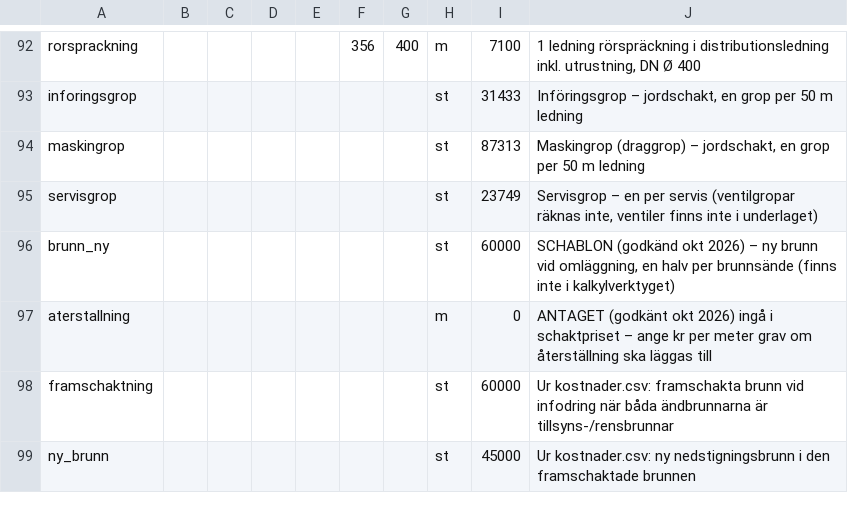
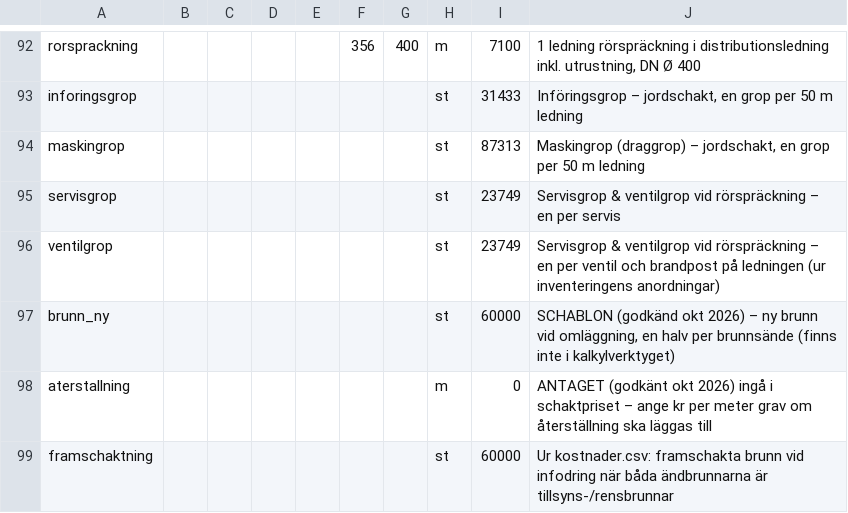
Before and after one commit to ZilanCiftci/tv3analys, a CSV file: kostnader_inventering.csv, drawn as a sheet; only a part is shown, gaps mark what is left out; the shorter side is filled out with more unchanged rows.

```diff
--- a/kostnader_inventering.csv
+++ b/kostnader_inventering.csv
@@ -94,3 +94,4 @@ inforingsgrop;;;;;;;st;31433;Införingsgrop – jordschakt, en grop per 50 m led
 maskingrop;;;;;;;st;87313;Maskingrop (draggrop) – jordschakt, en grop per 50 m ledning
-servisgrop;;;;;;;st;23749;Servisgrop – en per servis (ventilgropar räknas inte, ventiler finns inte i underlaget)
+servisgrop;;;;;;;st;23749;Servisgrop & ventilgrop vid rörspräckning – en per servis
+ventilgrop;;;;;;;st;23749;Servisgrop & ventilgrop vid rörspräckning – en per ventil och brandpost på ledningen (ur inventeringens anordningar)
 brunn_ny;;;;;;;st;60000;SCHABLON (godkänd okt 2026) – ny brunn vid omläggning, en halv per brunnsände (finns inte i kalkylverktyget)
```
Also changed, not shown: 7 other files.
